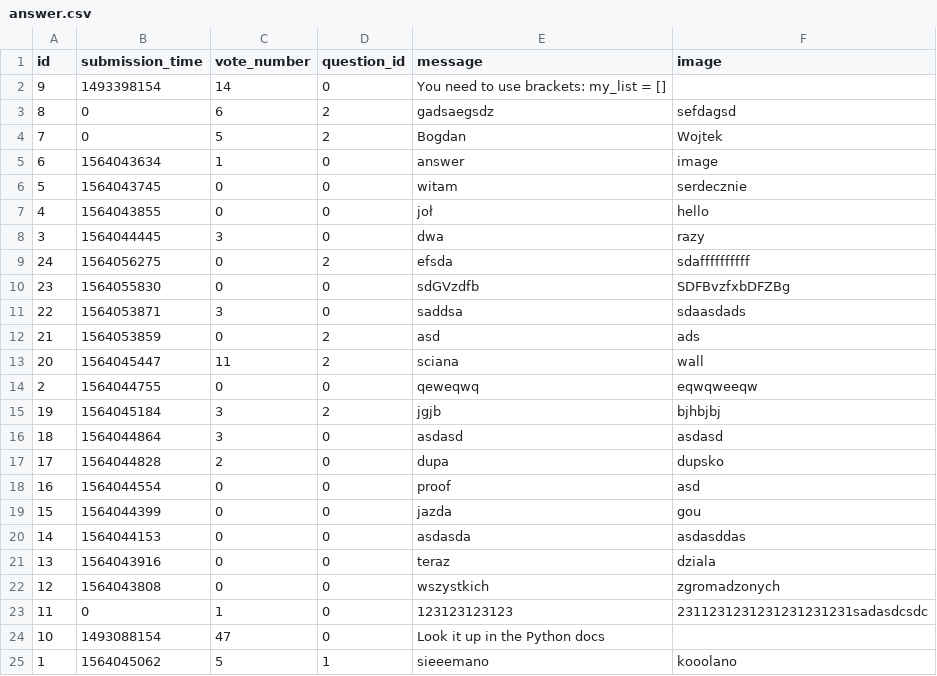
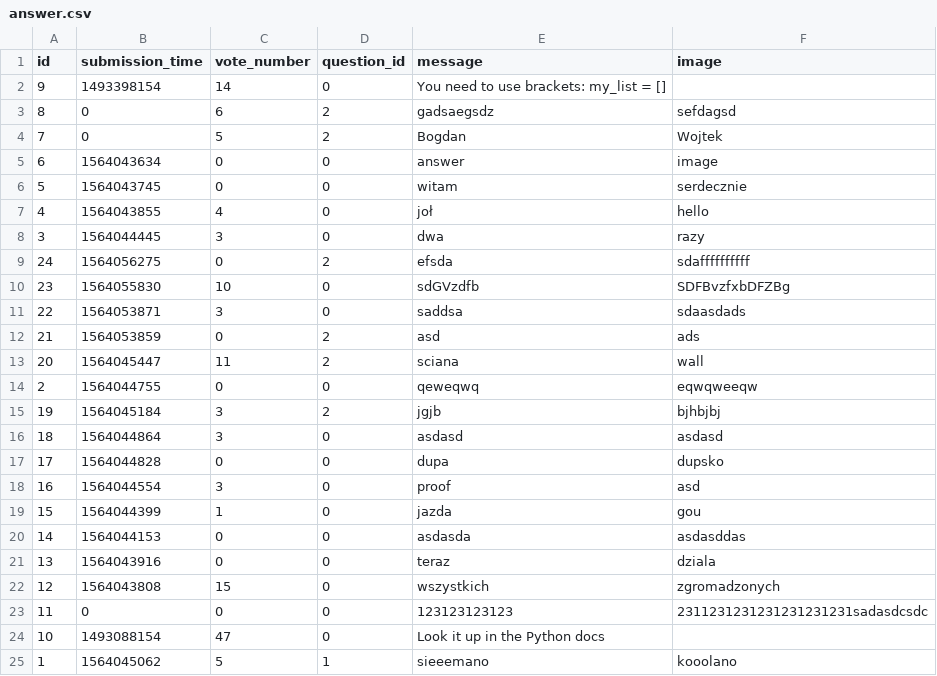
Before and after one commit to zalewskiwojciech/askmate_deploy, a CSV file: sample_data/answer.csv, drawn as a sheet; only a part is shown.

```diff
--- a/sample_data/answer.csv
+++ b/sample_data/answer.csv
@@ -4,8 +4,8 @@ id,submission_time,vote_number,question_id,message,image
 7,0,5,2,Bogdan,Wojtek
-6,1564043634,1,0,answer,image
+6,1564043634,0,0,answer,image
 5,1564043745,0,0,witam,serdecznie
-4,1564043855,0,0,joł,hello
+4,1564043855,4,0,joł,hello
 3,1564044445,3,0,dwa,razy
 24,1564056275,0,2,efsda,sdaffffffffff
-23,1564055830,0,0,sdGVzdfb,SDFBvzfxbDFZBg
+23,1564055830,10,0,sdGVzdfb,SDFBvzfxbDFZBg
 22,1564053871,3,0,saddsa,sdaasdads
@@ -16,9 +16,9 @@ id,submission_time,vote_number,question_id,message,image
 18,1564044864,3,0,asdasd,asdasd
-17,1564044828,2,0,dupa,dupsko
-16,1564044554,0,0,proof,asd
-15,1564044399,0,0,jazda,gou
+17,1564044828,0,0,dupa,dupsko
+16,1564044554,3,0,proof,asd
+15,1564044399,1,0,jazda,gou
 14,1564044153,0,0,asdasda,asdasddas
 13,1564043916,0,0,teraz,dziala
-12,1564043808,0,0,wszystkich,zgromadzonych
-11,0,1,0,123123123123,2311231231231231231231sadasdcsdc
+12,1564043808,15,0,wszystkich,zgromadzonych
+11,0,0,0,123123123123,2311231231231231231231sadasdcsdc
 10,1493088154,47,0,Look it up in the Python docs,
```
Also changed, not shown: sample_data/question.csv, 3 other files.
